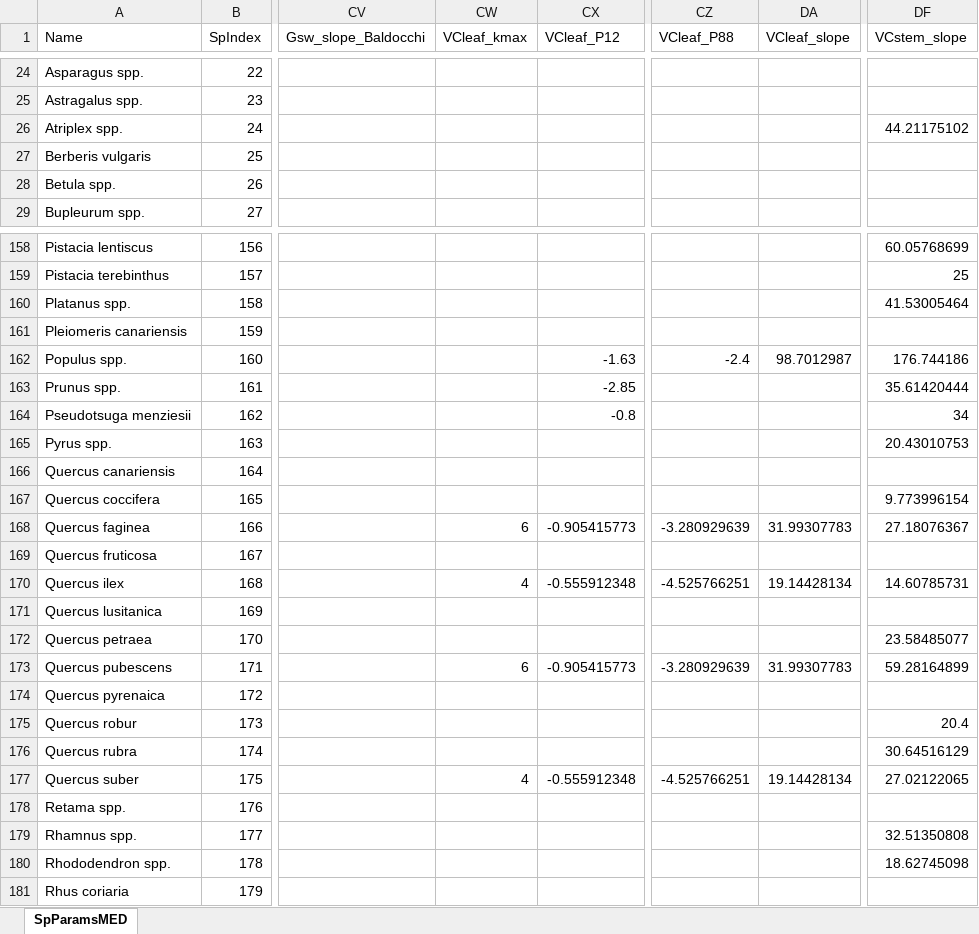
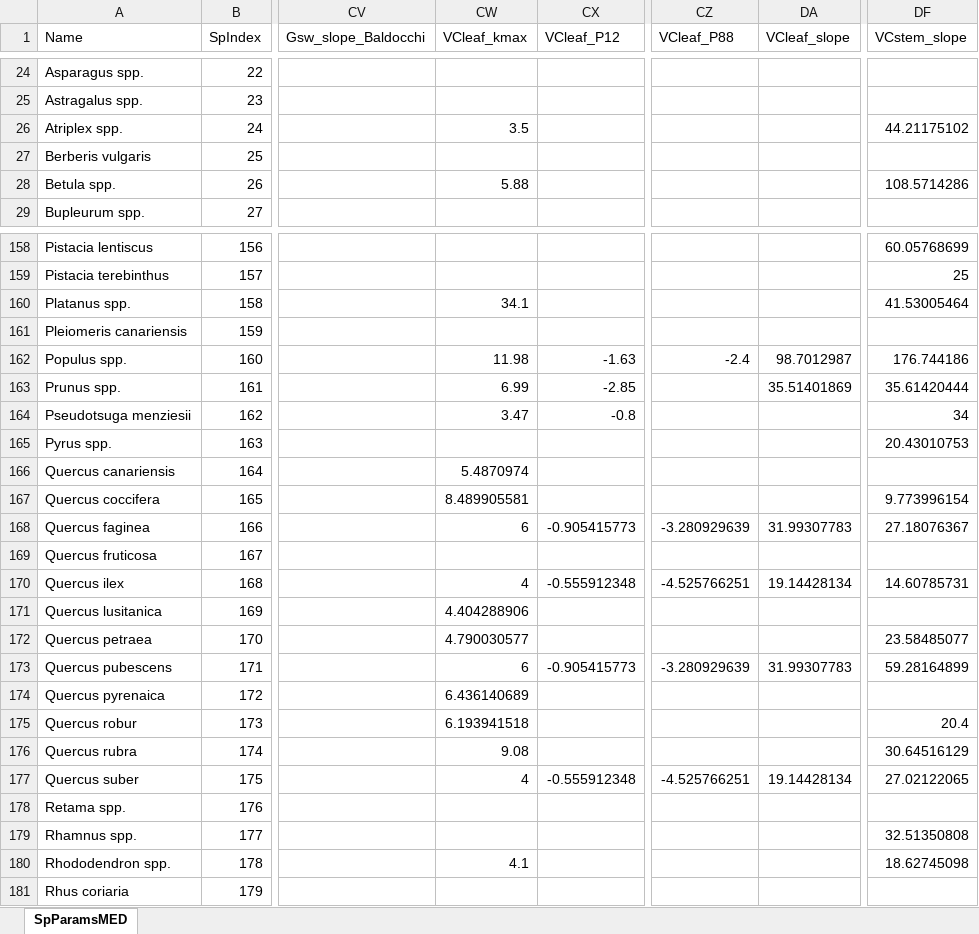
Before and after one commit to emf-creaf/medfate, an Excel workbook: data-raw/SpParamsMED.xlsx, sheet SpParamsMED, drawn as a sheet; only a part is shown, gaps mark what is left out; values as stored, in another font and other column widths than the file's, no borders; table styles not drawn; the diff covers the shown part only; the diff names each change by its address in the sheet, - before the commit and + after, or states it on an @@ line.

```diff
--- a/data-raw/SpParamsMED.xlsx (sheet SpParamsMED)
+++ b/data-raw/SpParamsMED.xlsx (sheet SpParamsMED)
-CW26 (VCleaf_kmax): (empty)
+CW26 (VCleaf_kmax): 3.5
-CW28 (VCleaf_kmax): (empty)
+CW28 (VCleaf_kmax): 5.88
-DF28 (VCstem_slope): (empty)
+DF28 (VCstem_slope): 108.5714286
-CW160 (VCleaf_kmax): (empty)
+CW160 (VCleaf_kmax): 34.1
-CW162 (VCleaf_kmax): (empty)
+CW162 (VCleaf_kmax): 11.98
-CW163 (VCleaf_kmax): (empty)
+CW163 (VCleaf_kmax): 6.99
-DA163 (VCleaf_slope): (empty)
+DA163 (VCleaf_slope): 35.51401869
-CW164 (VCleaf_kmax): (empty)
+CW164 (VCleaf_kmax): 3.47
-CW166 (VCleaf_kmax): (empty)
+CW166 (VCleaf_kmax): 5.4870974
-CW167 (VCleaf_kmax): (empty)
+CW167 (VCleaf_kmax): 8.489905581
-CW171 (VCleaf_kmax): (empty)
+CW171 (VCleaf_kmax): 4.404288906
-CW172 (VCleaf_kmax): (empty)
+CW172 (VCleaf_kmax): 4.790030577
-CW174 (VCleaf_kmax): (empty)
+CW174 (VCleaf_kmax): 6.436140689
-CW175 (VCleaf_kmax): (empty)
+CW175 (VCleaf_kmax): 6.193941518
-CW176 (VCleaf_kmax): (empty)
+CW176 (VCleaf_kmax): 9.08
-CW180 (VCleaf_kmax): (empty)
+CW180 (VCleaf_kmax): 4.1
```
Also changed, not shown: 20 edited cells elsewhere in this sheet, 5 other files.
